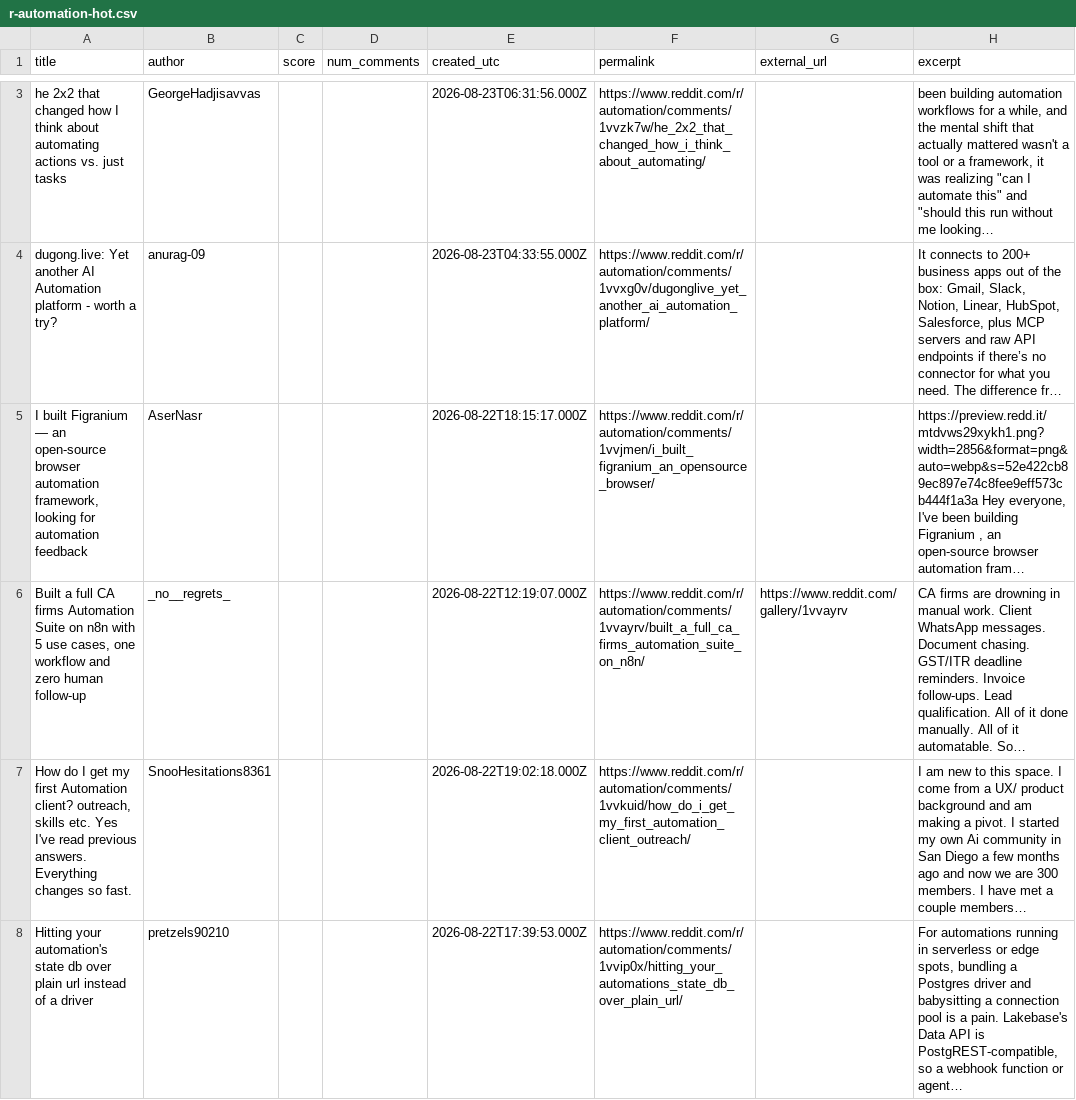
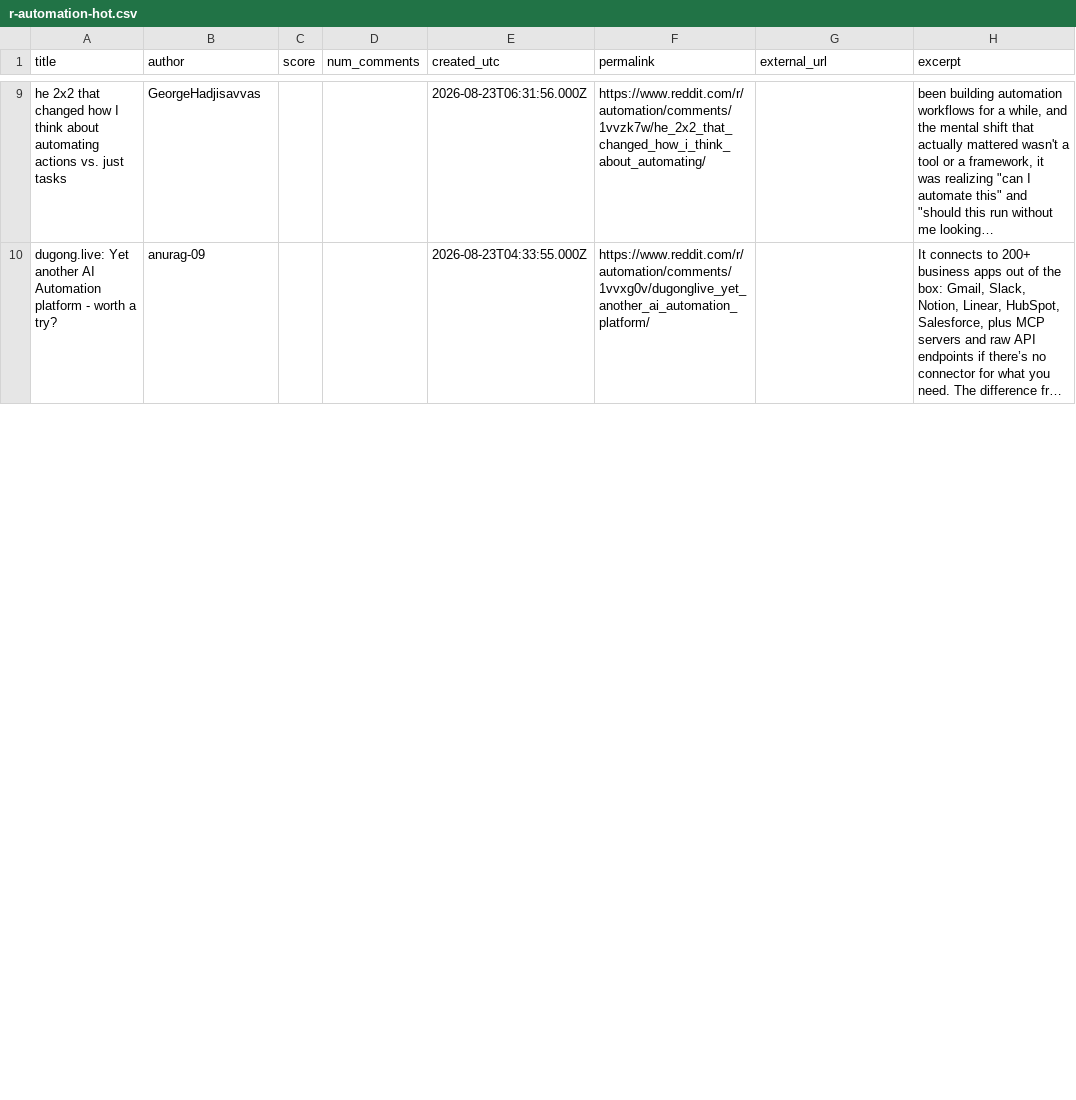
Before and after one commit to Razeow96/subreddit-feed, a CSV file: samples/r-automation-hot.csv, drawn as a sheet; only a part is shown, gaps mark what is left out; removed rows and columns are numbered as before the commit, all else as after; the diff covers the shown part only; the diff names each change by its address in the sheet, - before the commit and + after, or states it on an @@ line.

```diff
--- a/samples/r-automation-hot.csv
+++ b/samples/r-automation-hot.csv
-row 5: I built Figranium — an open-source browser automation framework, looking for automation feedback | AserNasr |  |  | 2026-08-22T18:15:17.000Z | https://www.reddit.com/r/automation/comments/1vvjmen/i_built_figranium_an_opensource_browser/ |  | https://preview.redd.it/mtdvws29xykh1.png?width=2856&format=png&auto=webp&s=52e422cb89ec897e74c8fee9eff573cb444f1a3a Hey everyone, I've been building Figranium , an open-source browser automation fram…
-row 6: Built a full CA firms Automation Suite on n8n with 5 use cases, one workflow and zero human follow-up | _no__regrets_ |  |  | 2026-08-22T12:19:07.000Z | https://www.reddit.com/r/automation/comments/1vvayrv/built_a_full_ca_firms_automation_suite_on_n8n/ | https://www.reddit.com/gallery/1vvayrv | CA firms are drowning in manual work. Client WhatsApp messages. Document chasing. GST/ITR deadline reminders. Invoice follow-ups. Lead qualification. All of it done manually. All of it automatable. So…
-row 7: How do I get my first Automation client? outreach, skills etc. Yes I've read previous answers. Everything changes so fast. | SnooHesitations8361 |  |  | 2026-08-22T19:02:18.000Z | https://www.reddit.com/r/automation/comments/1vvkuid/how_do_i_get_my_first_automation_client_outreach/ |  | I am new to this space. I come from a UX/ product background and am making a pivot. I started my own Ai community in San Diego a few months ago and now we are 300 members. I have met a couple members…
-row 8: Hitting your automation's state db over plain url instead of a driver | pretzels90210 |  |  | 2026-08-22T17:39:53.000Z | https://www.reddit.com/r/automation/comments/1vvip0x/hitting_your_automations_state_db_over_plain_url/ |  | For automations running in serverless or edge spots, bundling a Postgres driver and babysitting a connection pool is a pain. Lakebase's Data API is PostgREST-compatible, so a webhook function or agent…
```
Also changed, not shown: 7 added rows, 3 removed rows and 1 moved row elsewhere in this file, 2 other files.
